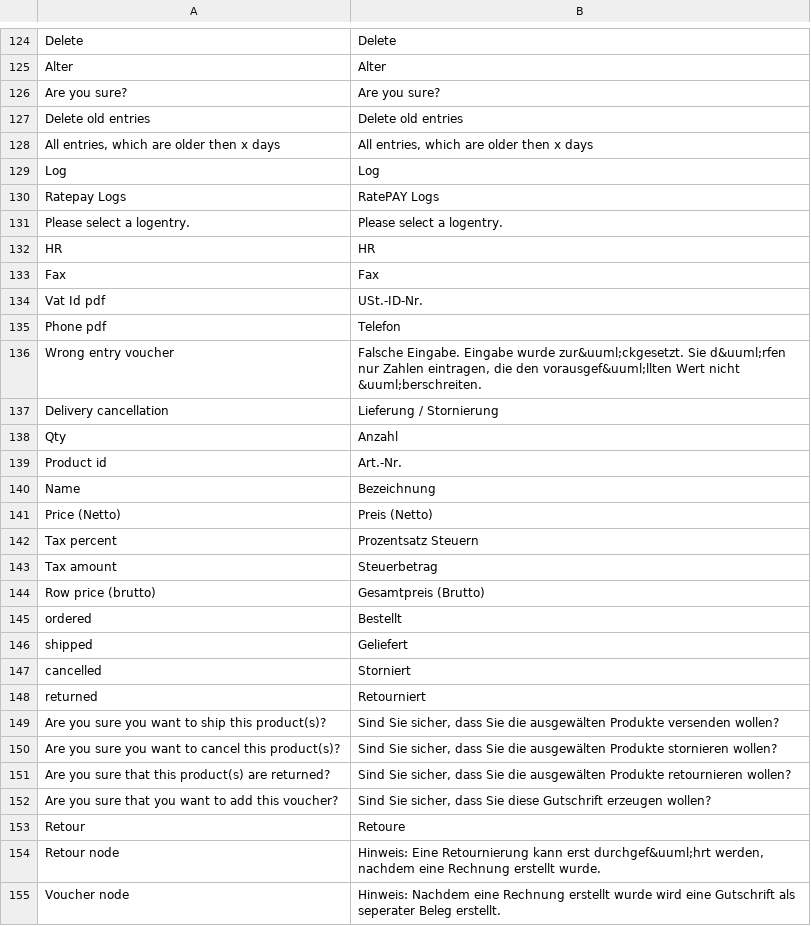
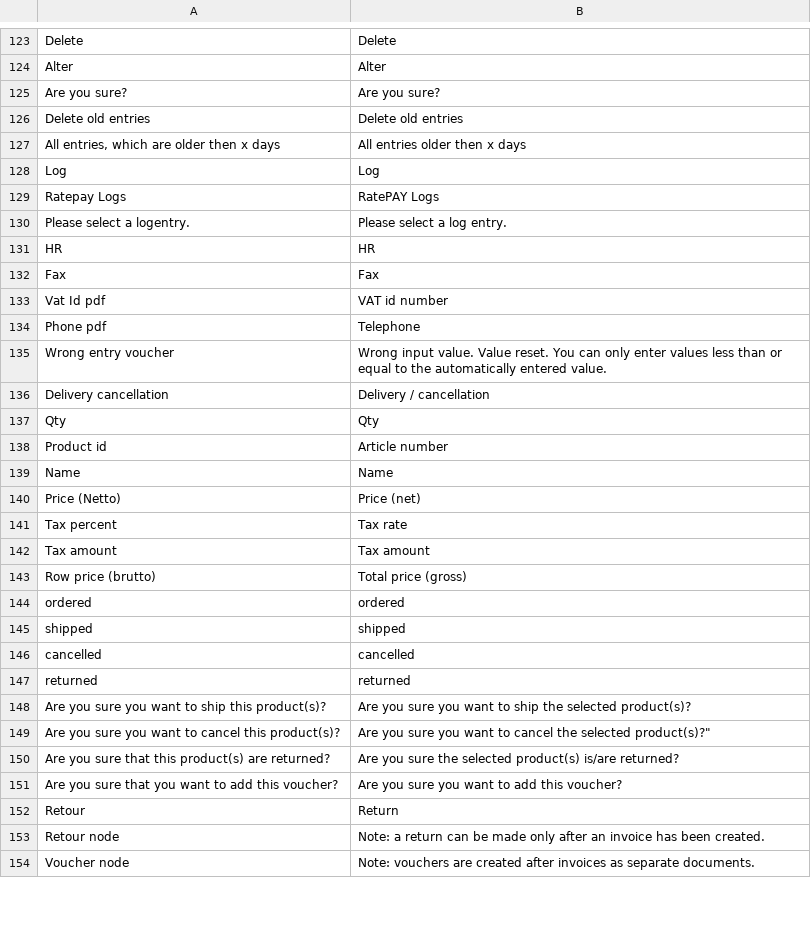
Before and after one commit to ratepay/magento1.7-module, a CSV file: app/locale/en_GB/RatePAY_Ratepaypayment.csv, drawn as a sheet; only a part is shown, gaps mark what is left out; the diff covers the shown part only.

Commit message:
[MGNT-208] Magento 1 translations, first 200 lines

```diff
--- a/app/locale/en_GB/RatePAY_Ratepaypayment.csv
+++ b/app/locale/en_GB/RatePAY_Ratepaypayment.csv
@@ -127,29 +126,29 @@
 "Delete old entries","Delete old entries"
-"All entries, which are older then x days","All entries, which are older then x days"
+"All entries, which are older then x days","All entries older then x days"
 "Log","Log"
 "Ratepay Logs","RatePAY Logs"
-"Please select a logentry.","Please select a logentry."
+"Please select a logentry.","Please select a log entry."
 "HR","HR"
 "Fax","Fax"
-"Vat Id pdf","USt.-ID-Nr."
-"Phone pdf","Telefon"
-"Wrong entry voucher","Falsche Eingabe. Eingabe wurde zur&uuml;ckgesetzt. Sie d&uuml;rfen nur Zahlen eintragen, die den vorausgef&uuml;llten Wert nicht &uuml;berschreiten."
-"Delivery cancellation","Lieferung / Stornierung"
-"Qty","Anzahl"
-"Product id","Art.-Nr."
-"Name","Bezeichnung"
-"Price (Netto)","Preis (Netto)"
-"Tax percent","Prozentsatz Steuern"
-"Tax amount","Steuerbetrag"
-"Row price (brutto)","Gesamtpreis (Brutto)"
-"ordered","Bestellt"
-"shipped","Geliefert"
-"cancelled","Storniert"
-"returned","Retourniert"
-"Are you sure you want to ship this product(s)?","Sind Sie sicher, dass Sie die ausgewälten Produkte versenden wollen?"
-"Are you sure you want to cancel this product(s)?","Sind Sie sicher, dass Sie die ausgewälten Produkte stornieren wollen?"
-"Are you sure that this product(s) are returned?","Sind Sie sicher, dass Sie die ausgewälten Produkte retournieren wollen?"
-"Are you sure that you want to add this voucher?","Sind Sie sicher, dass Sie diese Gutschrift erzeugen wollen?"
-"Retour","Retoure"
-"Retour node","Hinweis: Eine Retournierung kann erst durchgef&uuml;hrt werden, nachdem eine Rechnung erstellt wurde."
-"Voucher node","Hinweis: Nachdem eine Rechnung erstellt wurde wird eine Gutschrift als seperater Beleg erstellt."
+"Vat Id pdf","VAT id number"
+"Phone pdf","Telephone"
+"Wrong entry voucher","Wrong input value. Value reset. You can only enter values less than or equal to the automatically entered value."
+"Delivery cancellation","Delivery / cancellation"
+"Qty","Qty"
+"Product id","Article number"
+"Name","Name"
+"Price (Netto)","Price (net)"
+"Tax percent","Tax rate"
+"Tax amount","Tax amount"
+"Row price (brutto)","Total price (gross)"
+"ordered","ordered"
+"shipped","shipped"
+"cancelled","cancelled"
+"returned","returned"
+"Are you sure you want to ship this product(s)?","Are you sure you want to ship the selected product(s)?"
+"Are you sure you want to cancel this product(s)?",""Are you sure you want to cancel the selected product(s)?"
+"Are you sure that this product(s) are returned?","Are you sure the selected product(s) is/are returned?"
+"Are you sure that you want to add this voucher?","Are you sure you want to add this voucher?"
+"Retour","Return"
+"Retour node","Note: a return can be made only after an invoice has been created."
+"Voucher node","Note: vouchers are created after invoices as separate documents. "
```
Also changed, not shown: 2 added rows, 3 removed rows and 90 edited cells elsewhere in this file.
